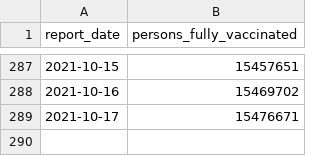
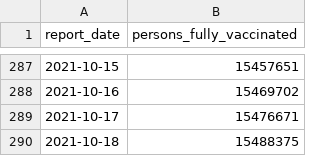
Before and after one commit to cbschicago/IL-COVID-19-vaccine-data, a CSV file: output/idph_fully_vaccinated_total_cumulative_daily.csv, drawn as a sheet; only a part is shown, gaps mark what is left out.

```diff
--- a/output/idph_fully_vaccinated_total_cumulative_daily.csv
+++ b/output/idph_fully_vaccinated_total_cumulative_daily.csv
@@ -289 +289,2 @@ report_date,persons_fully_vaccinated
 2021-10-17,15476671
+2021-10-18,15488375
```
Also changed, not shown: output/idph_fully_vaccinated_age_group_cumulative_daily.csv, output/idph_vaccine_administration_data_current_by_county.csv, 16 other files.
